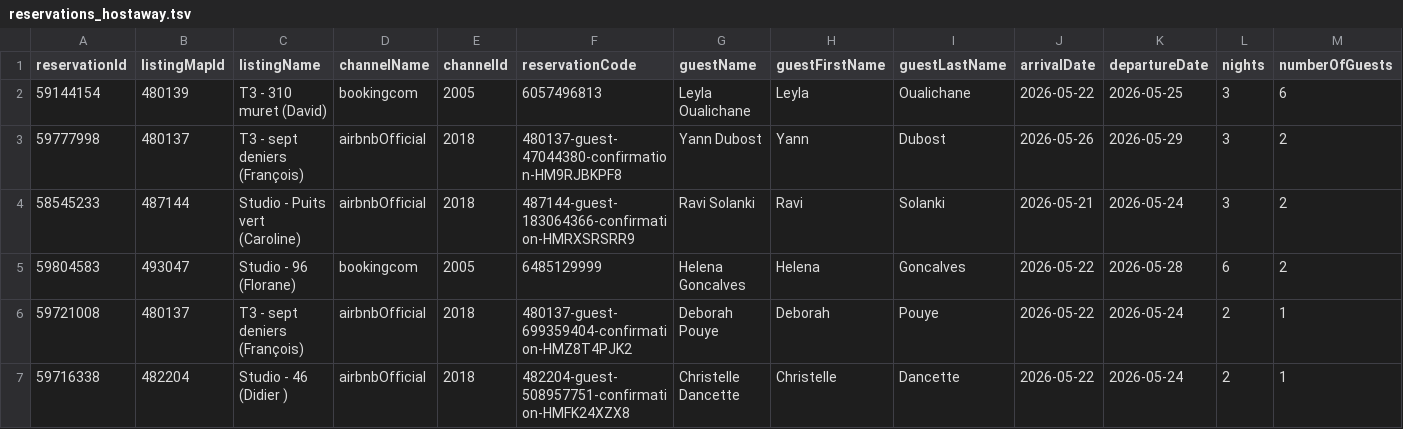
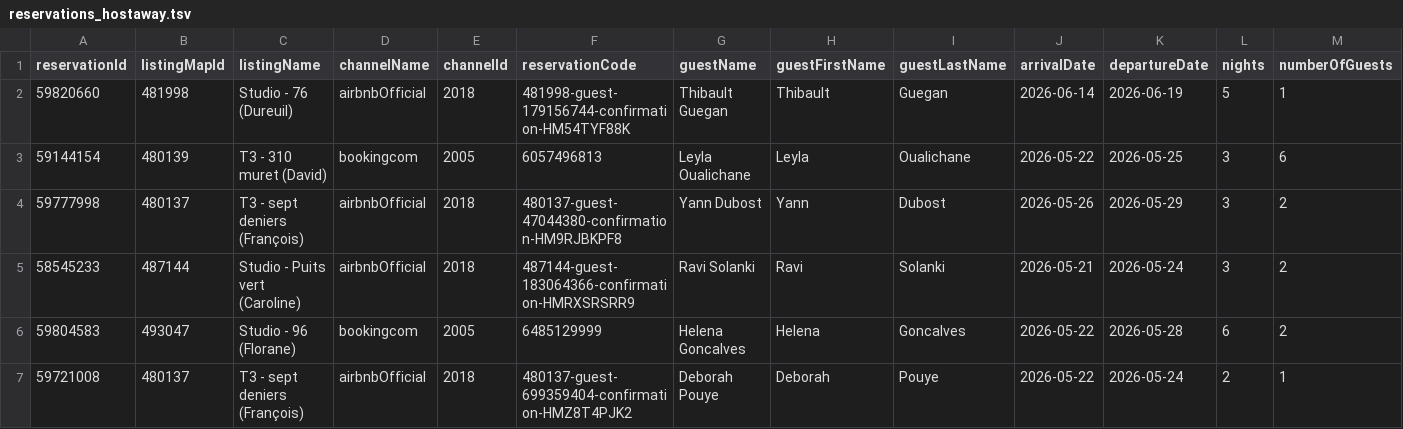
Before and after one commit to eschmitt27/hostaway-reporting, a TSV file: reservations_hostaway.tsv, drawn as a sheet; only a part is shown; the shorter side is filled out with more unchanged rows; rows hold the shown columns only; the diff names each change by its address in the sheet, - before the commit and + after, or states it on an @@ line.

```diff
--- a/reservations_hostaway.tsv
+++ b/reservations_hostaway.tsv
+row 2: 59820660 | 481998 | Studio - 76 (Dureuil) | airbnbOfficial | 2018 | 481998-guest-179156744-confirmation-HM54TYF88K | Thibault Guegan | Thibault | Guegan | 2026-06-14 | 2026-06-19 | 5 | 1
```
Also changed, not shown: hostaway_reporting_final.tsv, 1 other file.
